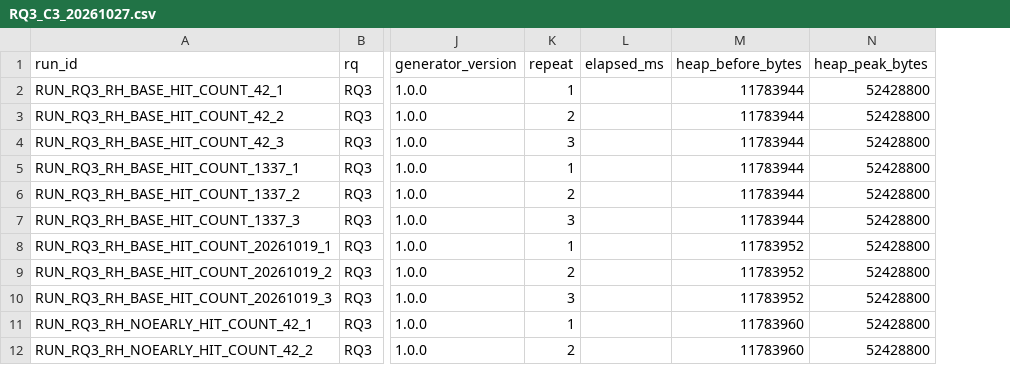
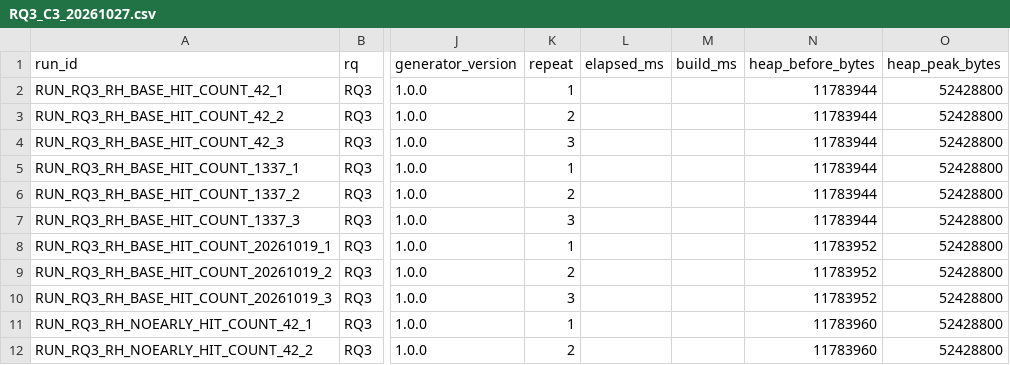
Before and after one commit to Duy-QE200054/Nhom1_CSD, a CSV file: results/raw/RQ3_C3_20261027.csv, drawn as a sheet; only a part is shown, gaps mark what is left out; the diff names each change by its address in the sheet, - before the commit and + after, or states it on an @@ line.

Commit message:
[Finalize Submission] Standardize 21-col schema across all RQ3 CSVs, update C1 slides with lab data, and generate slides.pdf

```diff
--- a/results/raw/RQ3_C3_20261027.csv
+++ b/results/raw/RQ3_C3_20261027.csv
+column M (build_ms), empty
```
Also changed, not shown: 9 other files.
